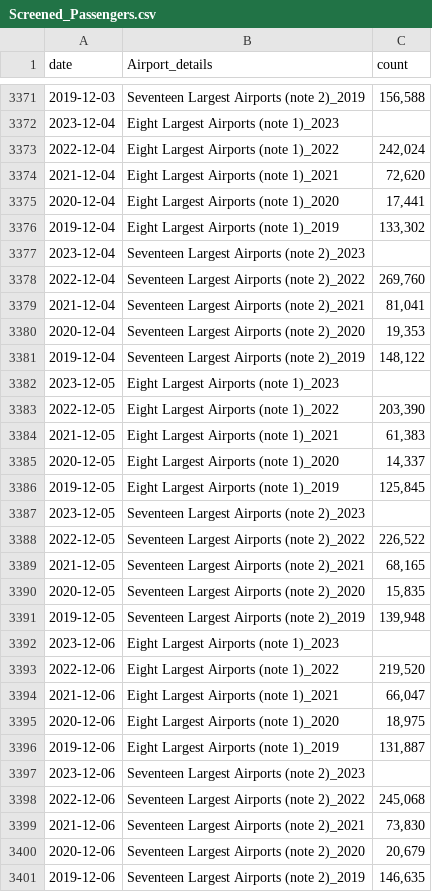
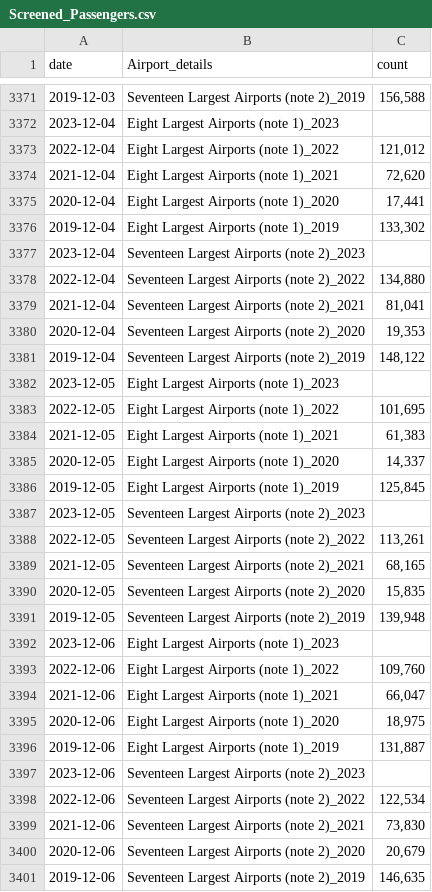
Before and after one commit to shamanthc/bdl-lde-public, a CSV file: Data/Screened_Passengers.csv, drawn as a sheet; only a part is shown, gaps mark what is left out; the diff covers the shown part only.

```diff
--- a/Data/Screened_Passengers.csv
+++ b/Data/Screened_Passengers.csv
@@ -3372,3 +3372,3 @@
 2023-12-04,"Eight Largest Airports (note 1)_2023",""
-2022-12-04,"Eight Largest Airports (note 1)_2022","242,024"
+2022-12-04,"Eight Largest Airports (note 1)_2022","121,012"
 2021-12-04,"Eight Largest Airports (note 1)_2021","72,620"
@@ -3377,3 +3377,3 @@
 2023-12-04,"Seventeen Largest Airports (note 2)_2023",""
-2022-12-04,"Seventeen Largest Airports (note 2)_2022","269,760"
+2022-12-04,"Seventeen Largest Airports (note 2)_2022","134,880"
 2021-12-04,"Seventeen Largest Airports (note 2)_2021","81,041"
@@ -3382,3 +3382,3 @@
 2023-12-05,"Eight Largest Airports (note 1)_2023",""
-2022-12-05,"Eight Largest Airports (note 1)_2022","203,390"
+2022-12-05,"Eight Largest Airports (note 1)_2022","101,695"
 2021-12-05,"Eight Largest Airports (note 1)_2021","61,383"
@@ -3387,3 +3387,3 @@
 2023-12-05,"Seventeen Largest Airports (note 2)_2023",""
-2022-12-05,"Seventeen Largest Airports (note 2)_2022","226,522"
+2022-12-05,"Seventeen Largest Airports (note 2)_2022","113,261"
 2021-12-05,"Seventeen Largest Airports (note 2)_2021","68,165"
@@ -3392,3 +3392,3 @@
 2023-12-06,"Eight Largest Airports (note 1)_2023",""
-2022-12-06,"Eight Largest Airports (note 1)_2022","219,520"
+2022-12-06,"Eight Largest Airports (note 1)_2022","109,760"
 2021-12-06,"Eight Largest Airports (note 1)_2021","66,047"
@@ -3397,3 +3397,3 @@
 2023-12-06,"Seventeen Largest Airports (note 2)_2023",""
-2022-12-06,"Seventeen Largest Airports (note 2)_2022","245,068"
+2022-12-06,"Seventeen Largest Airports (note 2)_2022","122,534"
 2021-12-06,"Seventeen Largest Airports (note 2)_2021","73,830"
```
Also changed, not shown: 54 edited cells elsewhere in this file.
